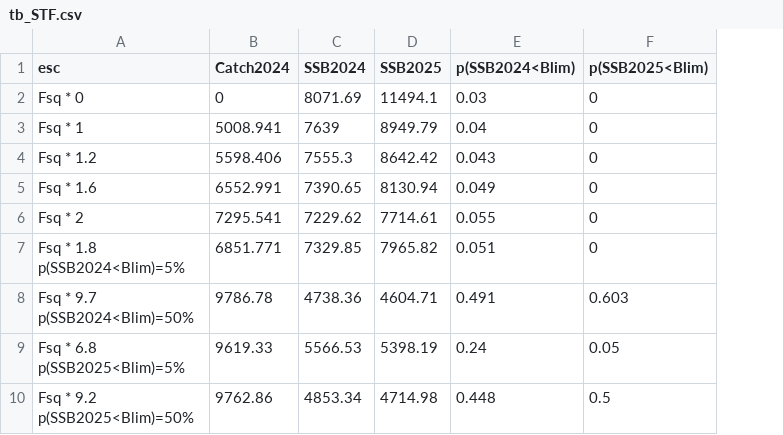
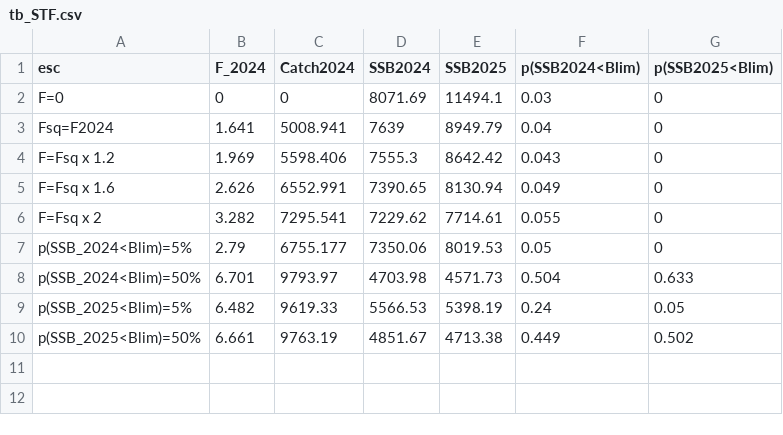
Before and after one commit to mariazuba/SS3_ane9a_benchmark_all_cases, a CSV file: output/stf/GeomRecl_Blim_other/S1.0_InitCond_sigmaR/tb_STF.csv, drawn as a sheet; removed rows and columns are numbered as before the commit, all else as after; ↵ is a line break in a cell; the diff names each change by its address in the sheet, - before the commit and + after, or states it on an @@ line.

```diff
--- a/output/stf/GeomRecl_Blim_other/S1.0_InitCond_sigmaR/tb_STF.csv
+++ b/output/stf/GeomRecl_Blim_other/S1.0_InitCond_sigmaR/tb_STF.csv
+column B (F_2024), rows 2-6: 0 | 1.641 | 1.969 | 2.626 | 3.282; row 9: 6.482
-A2 (esc): Fsq * 0
+A2 (esc): F=0
-A3 (esc): Fsq * 1
+A3 (esc): Fsq=F2024
-A4 (esc): Fsq * 1.2
+A4 (esc): F=Fsq x 1.2
-A5 (esc): Fsq * 1.6
+A5 (esc): F=Fsq x 1.6
-A6 (esc): Fsq * 2
+A6 (esc): F=Fsq x 2
-row 7: Fsq * 1.8 ↵ p(SSB2024<Blim)=5% | 6851.771 | 7329.85 | 7965.82 | 0.051 | 0
-row 8: Fsq * 9.7 ↵ p(SSB2024<Blim)=50% | 9786.78 | 4738.36 | 4604.71 | 0.491 | 0.603
+row 7: p(SSB_2024<Blim)=5% | 2.79 | 6755.177 | 7350.06 | 8019.53 | 0.05 | 0
+row 8: p(SSB_2024<Blim)=50% | 6.701 | 9793.97 | 4703.98 | 4571.73 | 0.504 | 0.633
-A9 (esc): Fsq * 6.8 ↵ p(SSB2025<Blim)=5%
+A9 (esc): p(SSB_2025<Blim)=5%
-row 10: Fsq * 9.2 ↵ p(SSB2025<Blim)=50% | 9762.86 | 4853.34 | 4714.98 | 0.448 | 0.5
+row 10: p(SSB_2025<Blim)=50% | 6.661 | 9763.19 | 4851.67 | 4713.38 | 0.449 | 0.502
```
Also changed, not shown: output/stf/GeomRecl_Blim_other/S1.0_InitCond_sigmaR/STFSummary.csv, output/stf/GeomRecl_Blim_other/S1.0_InitCond_sigmaR/tb_STF_FMult.csv, 3 other files.
